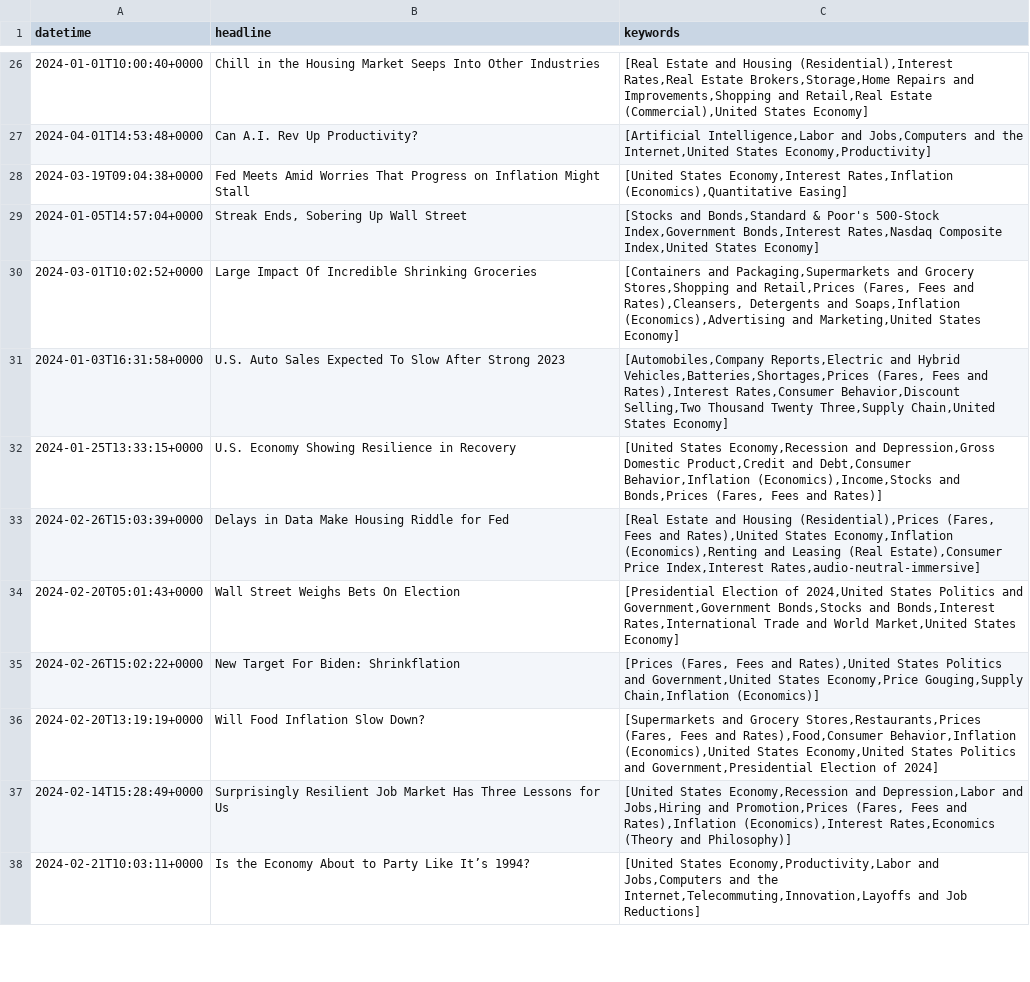
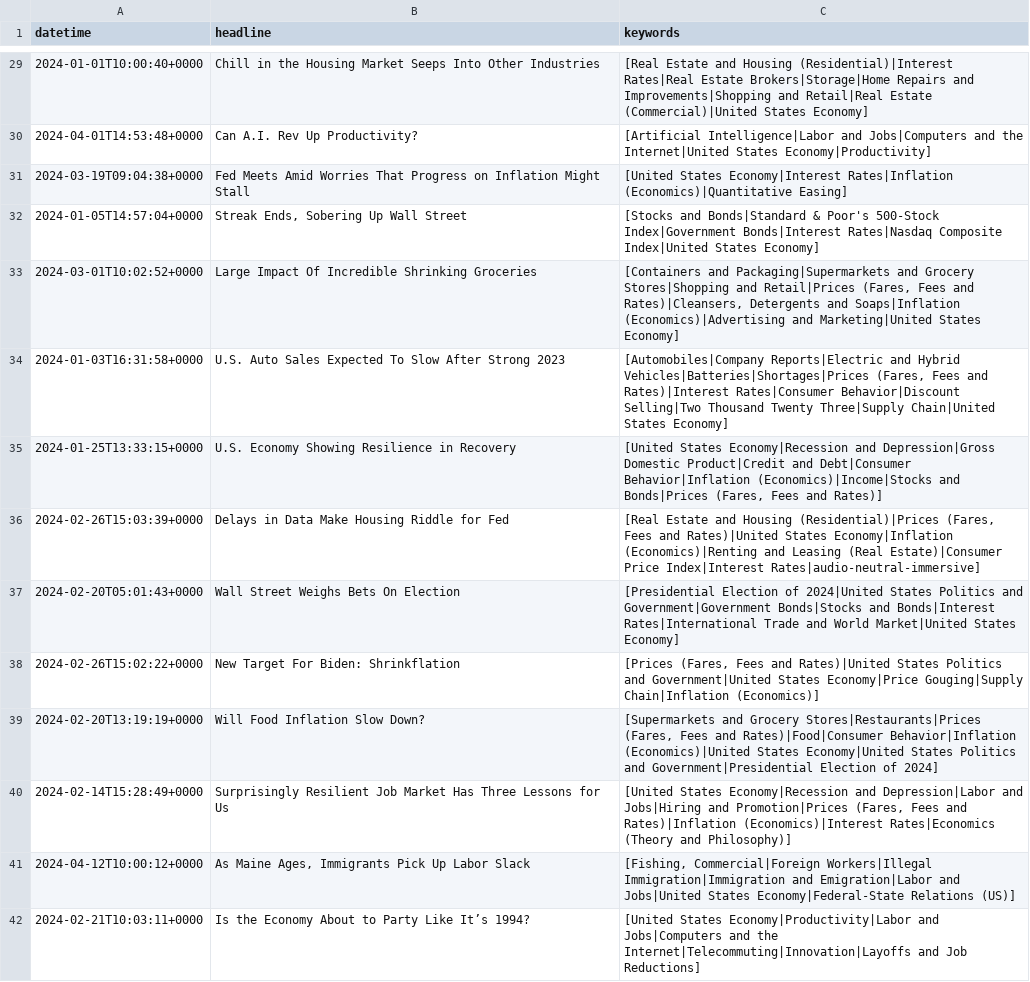
Before and after one commit to Ozkazanc1991/Project1, a CSV file: data/us_economy_headlines_2024.csv, drawn as a sheet; only a part is shown, gaps mark what is left out; addresses are those after the commit; the diff covers the shown part only; the diff names each change by its address in the sheet, - before the commit and + after, or states it on an @@ line.

```diff
--- a/data/us_economy_headlines_2024.csv
+++ b/data/us_economy_headlines_2024.csv
-C29 (keywords): …and Housing (Residential),Interest Rates,Real Estate Brokers,Storage,Home Repairs and Improvements,Shopping and Retail,Real Estate (Commercial),United States Economy]
+C29 (keywords): …and Housing (Residential)|Interest Rates|Real Estate Brokers|Storage|Home Repairs and Improvements|Shopping and Retail|Real Estate (Commercial)|United States Economy]
-C30 (keywords): [Artificial Intelligence,Labor and Jobs,Computers and the Internet,United States Economy,Productivity]
+C30 (keywords): [Artificial Intelligence|Labor and Jobs|Computers and the Internet|United States Economy|Productivity]
-C31 (keywords): [United States Economy,Interest Rates,Inflation (Economics),Quantitative Easing]
+C31 (keywords): [United States Economy|Interest Rates|Inflation (Economics)|Quantitative Easing]
-C32 (keywords): [Stocks and Bonds,Standard & Poor's 500-Stock Index,Government Bonds,Interest Rates,Nasdaq Composite Index,United States Economy]
+C32 (keywords): [Stocks and Bonds|Standard & Poor's 500-Stock Index|Government Bonds|Interest Rates|Nasdaq Composite Index|United States Economy]
-C33 (keywords): [Containers and Packaging,Supermarkets and Grocery Stores,Shopping and Retail,Prices (Fares, Fees and Rates),Cleansers, Detergents and Soaps,Inflation (Economics),Advertising and Marketing,United States Economy]
+C33 (keywords): [Containers and Packaging|Supermarkets and Grocery Stores|Shopping and Retail|Prices (Fares, Fees and Rates)|Cleansers, Detergents and Soaps|Inflation (Economics)|Advertising and Marketing|United States Economy]
-C34 (keywords): [Automobiles,Company Reports,Electric and Hybrid Vehicles,Batteries,Shortages,Prices (Fares, Fees and Rates),Interest Rates,Consumer Behavior,Discount Selling,Two Thousand Twenty Three,Supply Chain,United States Economy]
+C34 (keywords): [Automobiles|Company Reports|Electric and Hybrid Vehicles|Batteries|Shortages|Prices (Fares, Fees and Rates)|Interest Rates|Consumer Behavior|Discount Selling|Two Thousand Twenty Three|Supply Chain|United States Economy]
-C35 (keywords): [United States Economy,Recession and Depression,Gross Domestic Product,Credit and Debt,Consumer Behavior,Inflation (Economics),Income,Stocks and Bonds,Prices (Fares, Fees…
+C35 (keywords): [United States Economy|Recession and Depression|Gross Domestic Product|Credit and Debt|Consumer Behavior|Inflation (Economics)|Income|Stocks and Bonds|Prices (Fares, Fees…
-C36 (keywords): …and Housing (Residential),Prices (Fares, Fees and Rates),United States Economy,Inflation (Economics),Renting and Leasing (Real Estate),Consumer Price Index,Interest Rates,audio-neutral-immersive]
+C36 (keywords): …and Housing (Residential)|Prices (Fares, Fees and Rates)|United States Economy|Inflation (Economics)|Renting and Leasing (Real Estate)|Consumer Price Index|Interest Rates|audio-neutral-immersive]
-C37 (keywords): …Election of 2024,United States Politics and Government,Government Bonds,Stocks and Bonds,Interest Rates,International Trade and World Market,United States Economy]
+C37 (keywords): …Election of 2024|United States Politics and Government|Government Bonds|Stocks and Bonds|Interest Rates|International Trade and World Market|United States Economy]
-C38 (keywords): …Fees and Rates),United States Politics and Government,United States Economy,Price Gouging,Supply Chain,Inflation (Economics)]
+C38 (keywords): …Fees and Rates)|United States Politics and Government|United States Economy|Price Gouging|Supply Chain|Inflation (Economics)]
-C39 (keywords): …and Grocery Stores,Restaurants,Prices (Fares, Fees and Rates),Food,Consumer Behavior,Inflation (Economics),United States Economy,United States Politics and Government,Presidential Election of…
+C39 (keywords): …and Grocery Stores|Restaurants|Prices (Fares, Fees and Rates)|Food|Consumer Behavior|Inflation (Economics)|United States Economy|United States Politics and Government|Presidential Election of…
-C40 (keywords): [United States Economy,Recession and Depression,Labor and Jobs,Hiring and Promotion,Prices (Fares, Fees and Rates),Inflation (Economics),Interest Rates,Economics (Theory and…
+C40 (keywords): [United States Economy|Recession and Depression|Labor and Jobs|Hiring and Promotion|Prices (Fares, Fees and Rates)|Inflation (Economics)|Interest Rates|Economics (Theory and…
+row 41: 2024-04-12T10:00:12+0000 | As Maine Ages, Immigrants Pick Up Labor Slack | [Fishing, Commercial|Foreign Workers|Illegal Immigration|Immigration and Emigration|Labor and Jobs|United States Economy|Federal-State Relations (US)]
-C42 (keywords): [United States Economy,Productivity,Labor and Jobs,Computers and the Internet,Telecommuting,Innovation,Layoffs and Job…
+C42 (keywords): [United States Economy|Productivity|Labor and Jobs|Computers and the Internet|Telecommuting|Innovation|Layoffs and Job…
```
Also changed, not shown: 3 added rows and 42 edited cells elsewhere in this file, data/us_economy_headlines_2019.csv, data/us_economy_headlines_2020.csv, 6 other files.
